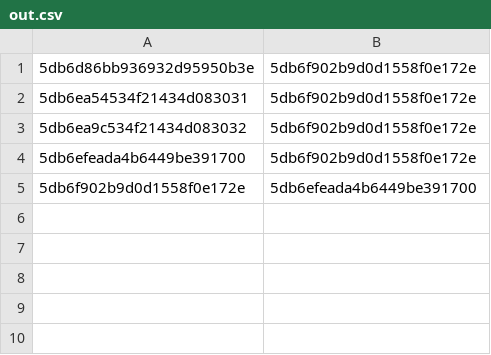
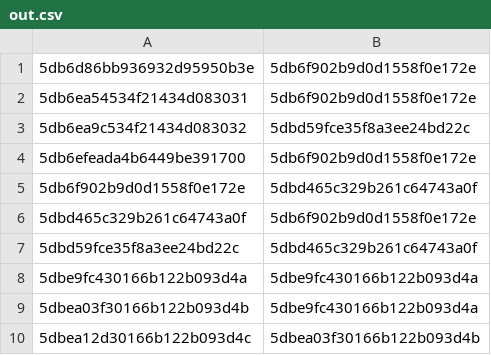
Before and after one commit to daniellau88/Treeckle, a CSV file: backend/Recommendation/out.csv, drawn as a sheet.

```diff
--- a/backend/Recommendation/out.csv
+++ b/backend/Recommendation/out.csv
@@ -2,4 +2,9 @@
 5db6ea54534f21434d083031,5db6f902b9d0d1558f0e172e
-5db6ea9c534f21434d083032,5db6f902b9d0d1558f0e172e
+5db6ea9c534f21434d083032,5dbd59fce35f8a3ee24bd22c
 5db6efeada4b6449be391700,5db6f902b9d0d1558f0e172e
-5db6f902b9d0d1558f0e172e,5db6efeada4b6449be391700
+5db6f902b9d0d1558f0e172e,5dbd465c329b261c64743a0f
+5dbd465c329b261c64743a0f,5db6f902b9d0d1558f0e172e
+5dbd59fce35f8a3ee24bd22c,5dbd465c329b261c64743a0f
+5dbe9fc430166b122b093d4a,5dbe9fc430166b122b093d4a
+5dbea03f30166b122b093d4b,5dbe9fc430166b122b093d4a
+5dbea12d30166b122b093d4c,5dbea03f30166b122b093d4b
```
Also changed, not shown: backend/Recommendation/in.csv, backend/Recommendation/middle.csv, 2 other files.
